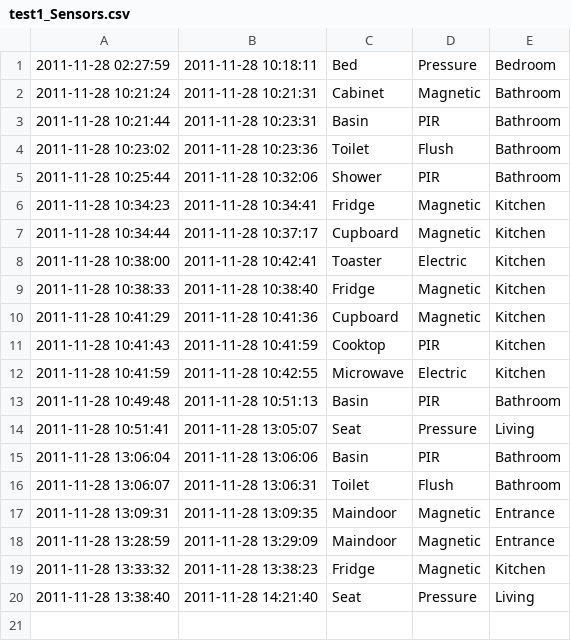
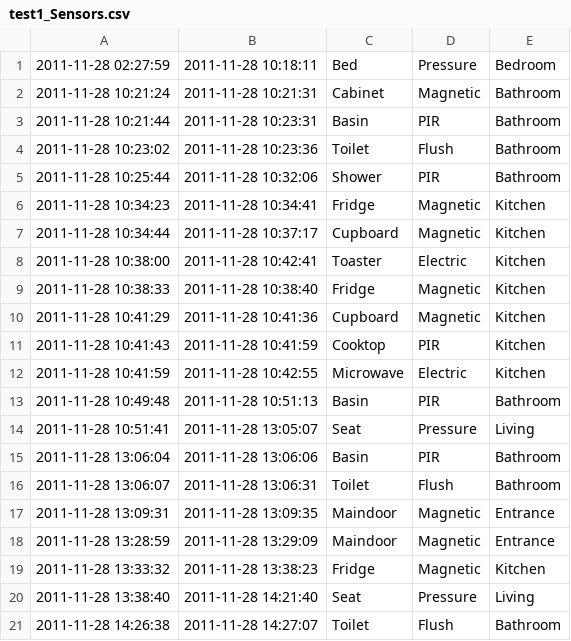
Before and after one commit to 7iacura/repodepo, a CSV file: Deposet/test1_Sensors.csv, drawn as a sheet.

Commit message:
primo test commit sulla macchina virtuale

```diff
--- a/Deposet/test1_Sensors.csv
+++ b/Deposet/test1_Sensors.csv
@@ -20 +20,2 @@
 2011-11-28 13:38:40	2011-11-28 14:21:40	Seat	Pressure	Living
+2011-11-28 14:26:38	2011-11-28 14:27:07	Toilet	Flush	Bathroom
```
Also changed, not shown: Deposet/test1_ADLs.csv, Deposet/test1_T(ADLs).csv, 7 other files.
